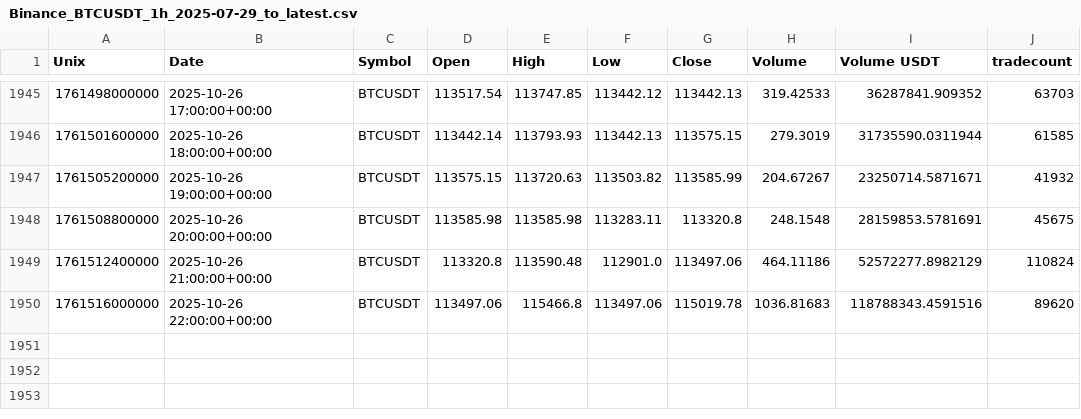
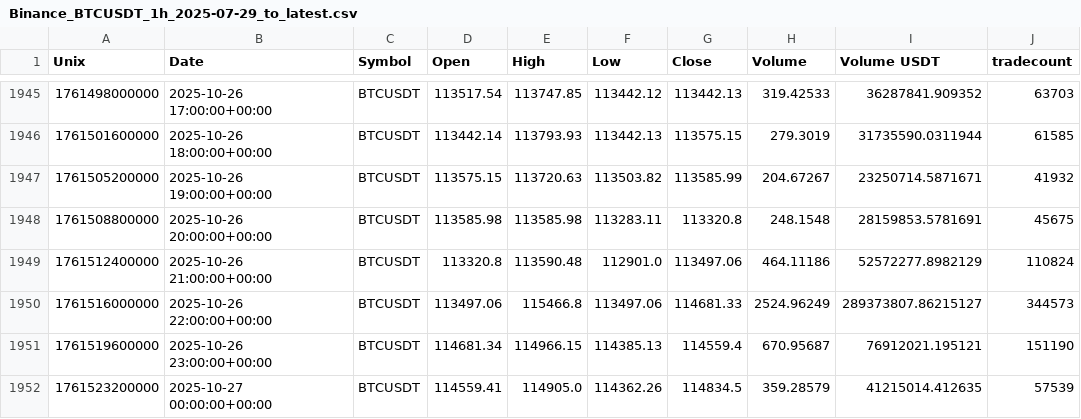
Before and after one commit to CMUJIN/crypto_csi_toolkit, a CSV file: docs/Binance_BTCUSDT_1h_2025-07-29_to_latest.csv, drawn as a sheet; only a part is shown, gaps mark what is left out.

```diff
--- a/docs/Binance_BTCUSDT_1h_2025-07-29_to_latest.csv
+++ b/docs/Binance_BTCUSDT_1h_2025-07-29_to_latest.csv
@@ -1949,2 +1949,4 @@ Unix,Date,Symbol,Open,High,Low,Close,Volume,Volume USDT,tradecount
 1761512400000,2025-10-26 21:00:00+00:00,BTCUSDT,113320.8,113590.48,112901.0,113497.06,464.11186,52572277.8982129,110824
-1761516000000,2025-10-26 22:00:00+00:00,BTCUSDT,113497.06,115466.8,113497.06,115019.78,1036.81683,118788343.4591516,89620
+1761516000000,2025-10-26 22:00:00+00:00,BTCUSDT,113497.06,115466.8,113497.06,114681.33,2524.96249,289373807.86215127,344573
+1761519600000,2025-10-26 23:00:00+00:00,BTCUSDT,114681.34,114966.15,114385.13,114559.4,670.95687,76912021.195121,151190
+1761523200000,2025-10-27 00:00:00+00:00,BTCUSDT,114559.41,114905.0,114362.26,114834.5,359.28579,41215014.412635,57539
```
Also changed, not shown: docs/Binance_AAVEUSDT_1h_2025-08-01_to_latest.csv, docs/Binance_AAVEUSDT_1h_2025-08-01_to_latest_chip_strength.csv, 6 other files.
